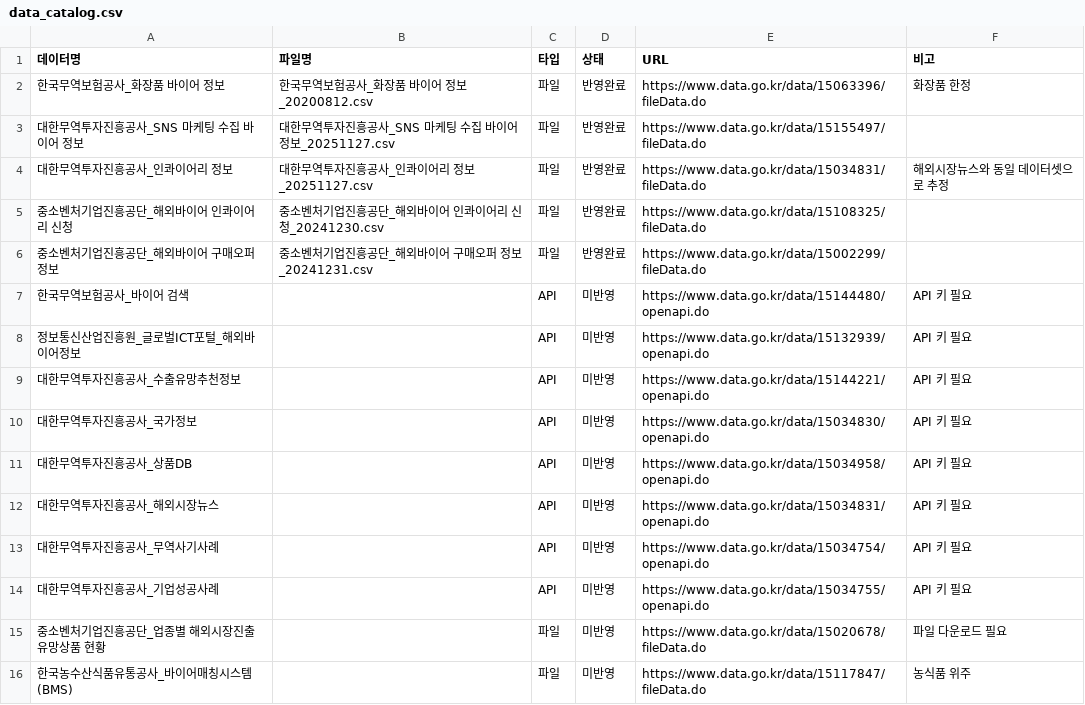
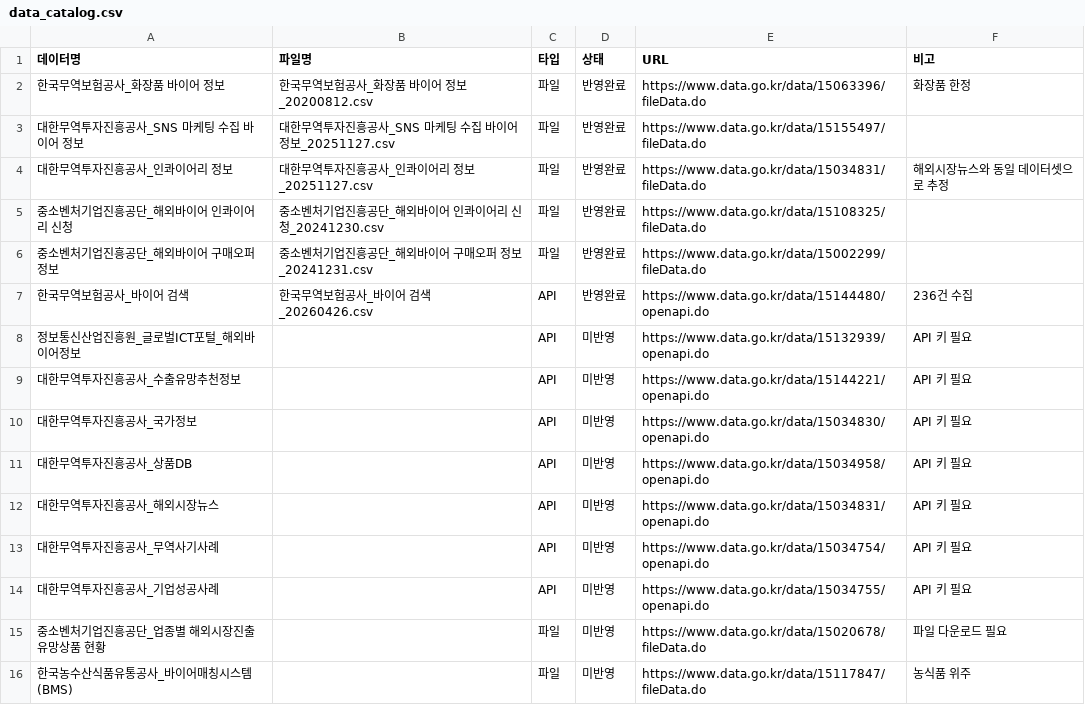
Before and after one commit to pds2225/marketgate, a CSV file: services/cosmetics_mvp_preprocess/data_catalog.csv, drawn as a sheet.

Commit message:
chore: remove ml-export-engine; update cosmetics data and catalog

```diff
--- a/services/cosmetics_mvp_preprocess/data_catalog.csv
+++ b/services/cosmetics_mvp_preprocess/data_catalog.csv
@@ -6,3 +6,3 @@
 중소벤처기업진흥공단_해외바이어 구매오퍼 정보,중소벤처기업진흥공단_해외바이어 구매오퍼 정보_20241231.csv,파일,반영완료,https://www.data.go.kr/data/15002299/fileData.do,
-한국무역보험공사_바이어 검색,,API,미반영,https://www.data.go.kr/data/15144480/openapi.do,API 키 필요
+한국무역보험공사_바이어 검색,한국무역보험공사_바이어 검색_20260426.csv,API,반영완료,https://www.data.go.kr/data/15144480/openapi.do,236건 수집
 정보통신산업진흥원_글로벌ICT포털_해외바이어정보,,API,미반영,https://www.data.go.kr/data/15132939/openapi.do,API 키 필요
```
Also changed, not shown: 32 other files.
